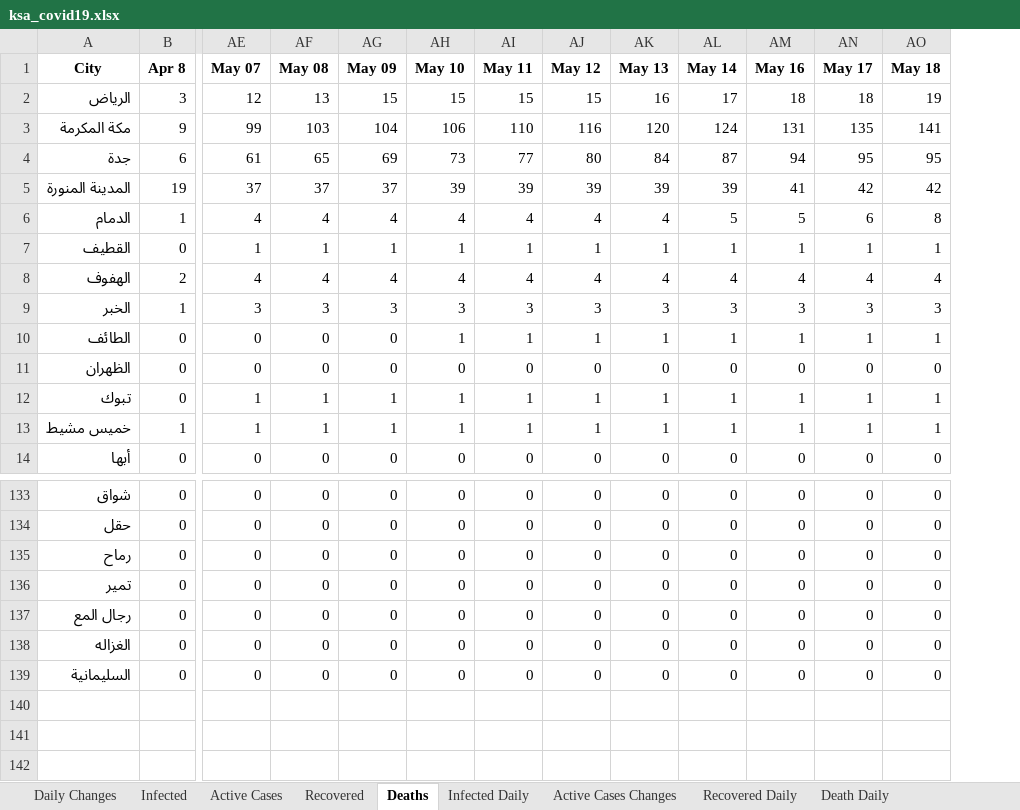
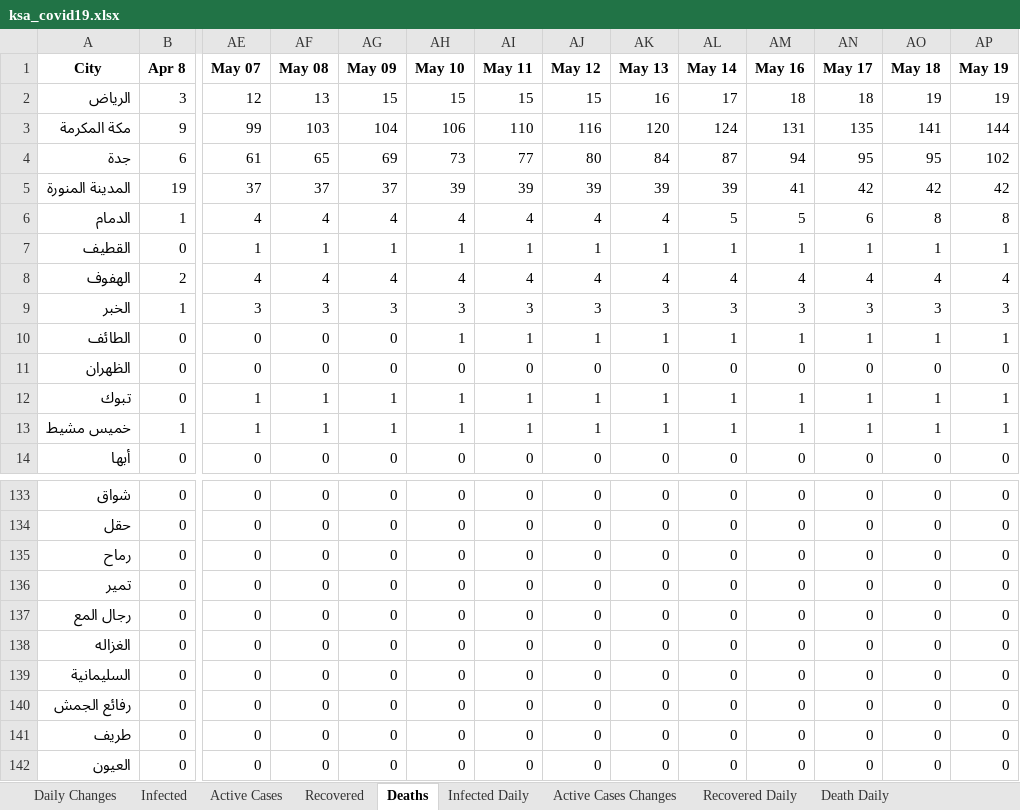
Before and after one commit to MohammedAlawami/Saudi-Arabia-COVID-19-Dashboard-Scraping, an Excel workbook: ksa_covid19.xlsx, sheet Deaths, drawn as a sheet; only a part is shown, gaps mark what is left out; values as stored, in another font and other column widths than the file's, no borders; rows hold the shown columns only; the diff names each change by its address in the sheet, - before the commit and + after, or states it on an @@ line.

```diff
--- a/ksa_covid19.xlsx (sheet Deaths)
+++ b/ksa_covid19.xlsx (sheet Deaths)
+column AP (May 19), rows 2-14: 19 | 144 | 102 | 42 | 8 | 1 | 4 | 3 | 1 | 0 | 1 | 1 | 0; rows 133-139: all 0
+row 140: رفائع الجمش | 0 | 0 | 0 | 0 | 0 | 0 | 0 | 0 | 0 | 0 | 0 | 0 | 0
+row 141: طريف | 0 | 0 | 0 | 0 | 0 | 0 | 0 | 0 | 0 | 0 | 0 | 0 | 0
+row 142: العيون | 0 | 0 | 0 | 0 | 0 | 0 | 0 | 0 | 0 | 0 | 0 | 0 | 0
```
Also changed, not shown: sheet Daily Changes, sheet Recovered, sheet Active Cases, sheet Infected, sheet Recovered Daily, sheet Death Daily, 2 more sheets.
